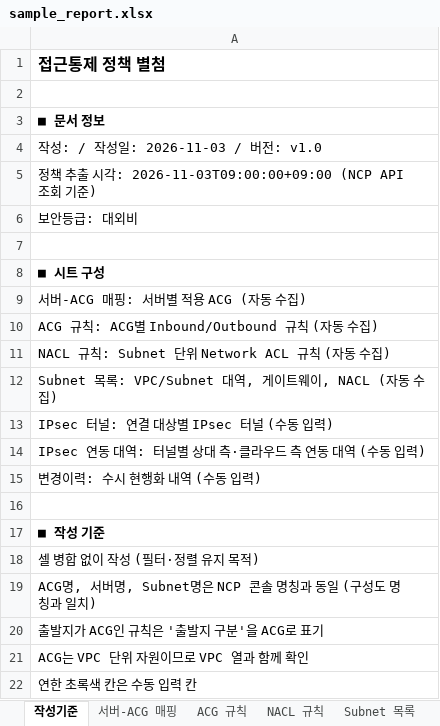
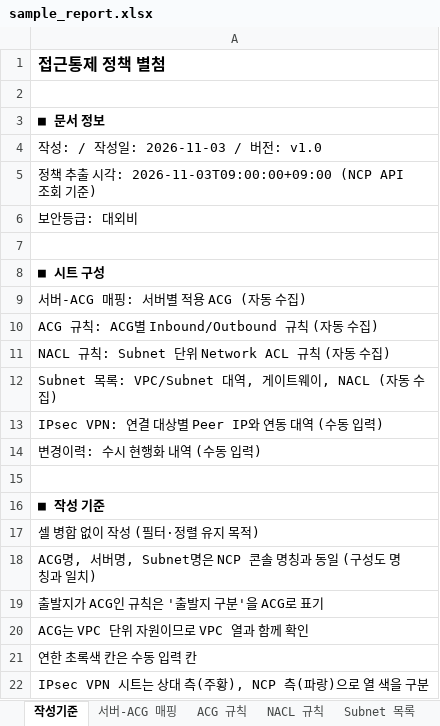
Before and after one commit to Neidn/ncp-nw-report, an Excel workbook: examples/sample_report.xlsx, sheet 작성기준, drawn as a sheet; values as stored, in another font and other column widths than the file's, no borders; removed rows and columns are numbered as before the commit, all else as after; the diff names each change by its address in the sheet, - before the commit and + after, or states it on an @@ line.

```diff
--- a/examples/sample_report.xlsx (sheet 작성기준)
+++ b/examples/sample_report.xlsx (sheet 작성기준)
-A13: IPsec 터널: 연결 대상별 IPsec 터널 (수동 입력)
+A13: IPsec VPN: 연결 대상별 Peer IP와 연동 대역 (수동 입력)
-row 14: IPsec 연동 대역: 터널별 상대 측·클라우드 측 연동 대역 (수동 입력)
+row 22: IPsec VPN 시트는 상대 측(주황), NCP 측(파랑)으로 열 색을 구분
```
Also changed, not shown: sheet IPsec VPN, other sheet tabs, charts or pictures, 3 other files.
